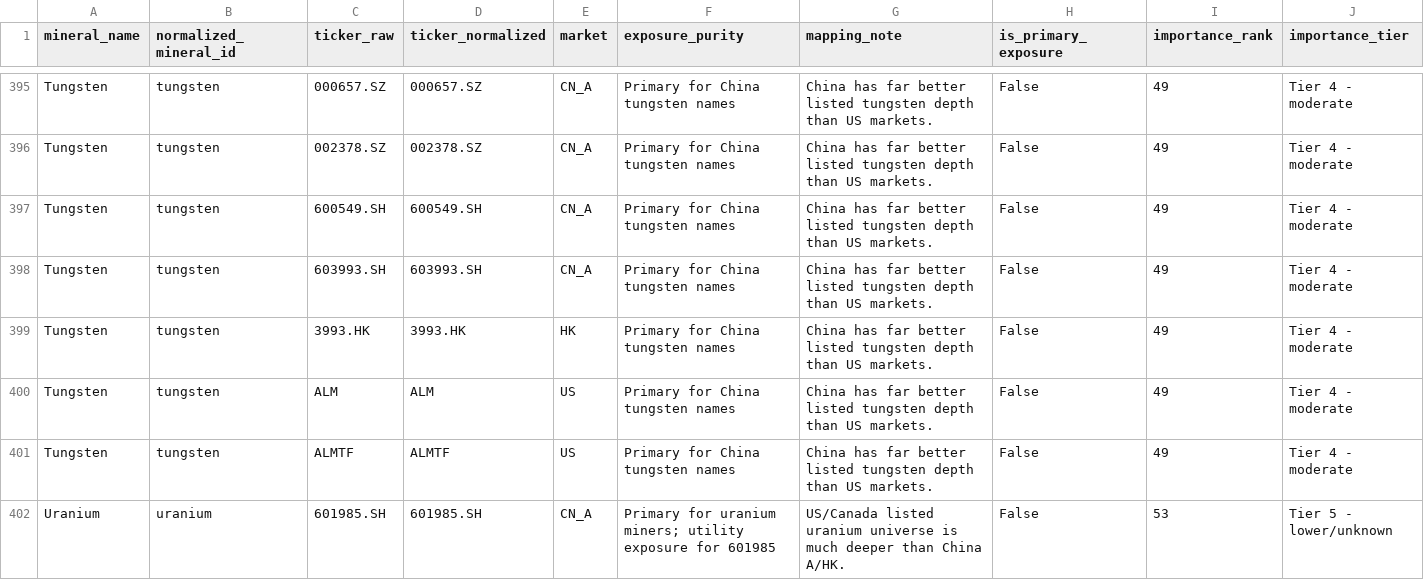
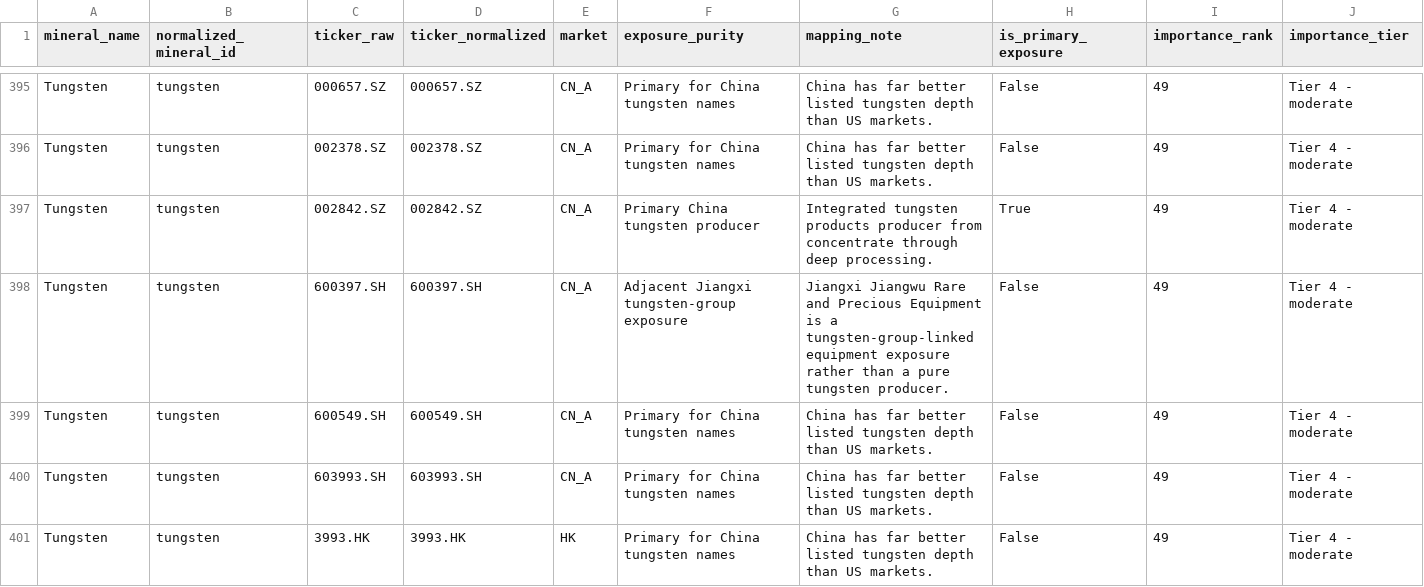
Before and after one commit to Henrywzh/alternative-data, a CSV file: data/reference/minerals_signal_data/stock_mapping.csv, drawn as a sheet; only a part is shown, gaps mark what is left out; the shorter side is filled out with more unchanged rows; the diff names each change by its address in the sheet, - before the commit and + after, or states it on an @@ line.

```diff
--- a/data/reference/minerals_signal_data/stock_mapping.csv
+++ b/data/reference/minerals_signal_data/stock_mapping.csv
+row 397: Tungsten | tungsten | 002842.SZ | 002842.SZ | CN_A | Primary China tungsten producer | Integrated tungsten products producer from concentrate through deep processing. | True | 49 | Tier 4 - moderate
+row 398: Tungsten | tungsten | 600397.SH | 600397.SH | CN_A | Adjacent Jiangxi tungsten-group exposure | Jiangxi Jiangwu Rare and Precious Equipment is a tungsten-group-linked equipment exposure rather than a pure tungsten producer. | False | 49 | Tier 4 - moderate
```
Also changed, not shown: data/processed/minerals_signal_data/stock_mapping_expanded_live/latest/stock_mapping_expanded_live.csv, 9 other files.
